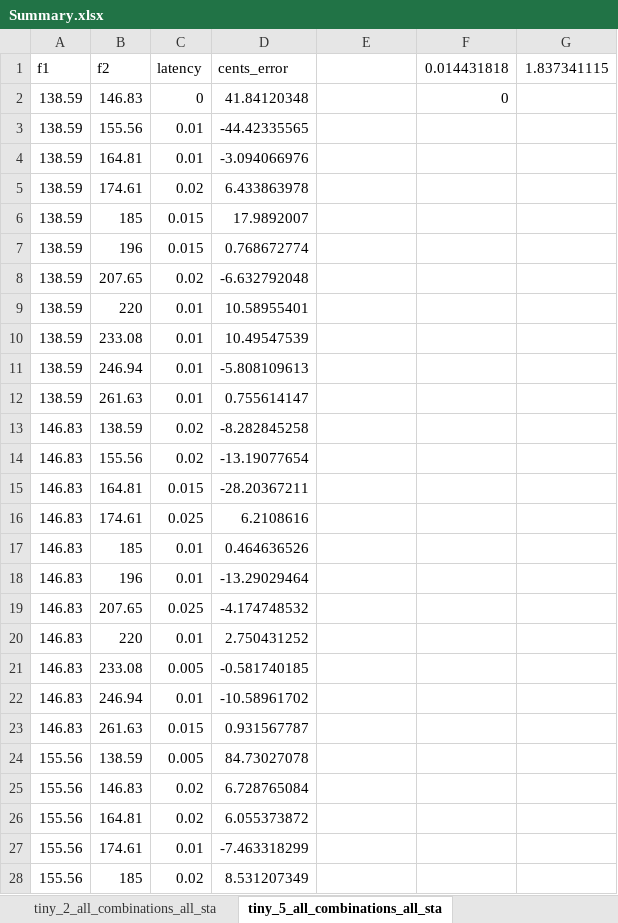
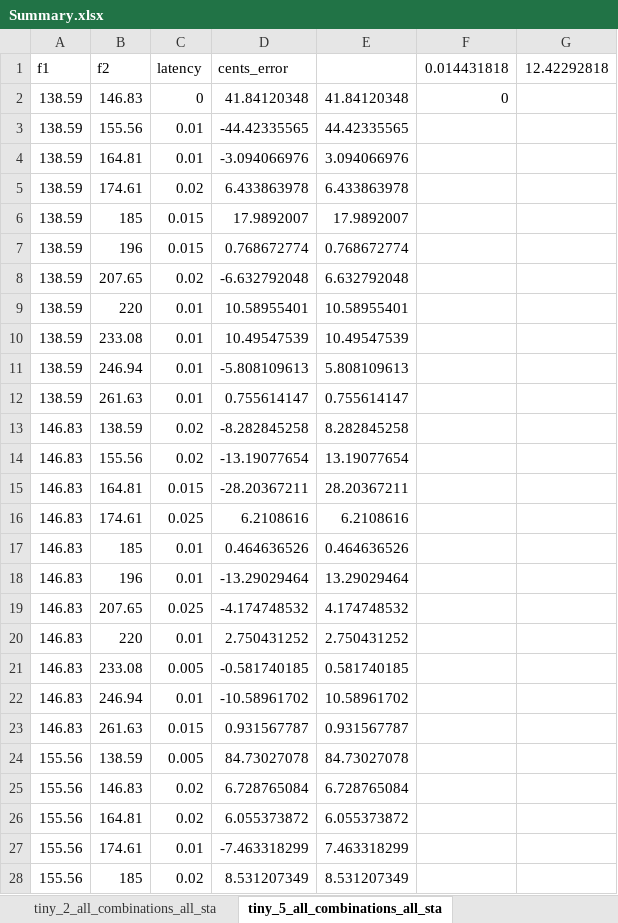
Before and after one commit to MPRlab/pitch-sensing, an Excel workbook: freq_shift_results_octave3/Summary.xlsx, sheet tiny_5_all_combinations_all_sta, drawn as a sheet; only a part is shown; values as stored, in another font and other column widths than the file's, no borders; the diff covers the shown part only; the diff names each change by its address in the sheet, - before the commit and + after, or states it on an @@ line.

```diff
--- a/freq_shift_results_octave3/Summary.xlsx (sheet tiny_5_all_combinations_all_sta)
+++ b/freq_shift_results_octave3/Summary.xlsx (sheet tiny_5_all_combinations_all_sta)
-G1: 1.837341115
+G1: 12.42292818
-E2: (empty)
+E2: 41.84120348
-E3: (empty)
+E3: 44.42335565
-E4: (empty)
+E4: 3.094066976
-E5: (empty)
+E5: 6.433863978
-E6: (empty)
+E6: 17.9892007
-E7: (empty)
+E7: 0.768672774
-E8: (empty)
+E8: 6.632792048
-E9: (empty)
+E9: 10.58955401
-E10: (empty)
+E10: 10.49547539
-E11: (empty)
+E11: 5.808109613
-E12: (empty)
+E12: 0.755614147
-E13: (empty)
+E13: 8.282845258
-E14: (empty)
+E14: 13.19077654
-E15: (empty)
+E15: 28.20367211
-E16: (empty)
+E16: 6.2108616
-E17: (empty)
+E17: 0.464636526
-E18: (empty)
+E18: 13.29029464
-E19: (empty)
+E19: 4.174748532
-E20: (empty)
+E20: 2.750431252
-E21: (empty)
+E21: 0.581740185
-E22: (empty)
+E22: 10.58961702
-E23: (empty)
+E23: 0.931567787
-E24: (empty)
+E24: 84.73027078
-E25: (empty)
+E25: 6.728765084
-E26: (empty)
+E26: 6.055373872
-E27: (empty)
+E27: 7.463318299
-E28: (empty)
+E28: 8.531207349
```
Also changed, not shown: 105 edited cells elsewhere in this sheet, sheet tiny_10_all_combinations_all_st, sheet tiny_2_all_combinations_all_sta, sheet tiny_1_all_combinations_all_sta, sheet Summary, freq_shift_results/Summary.xlsx, freq_shift_results/detection_visualization.xlsx.
